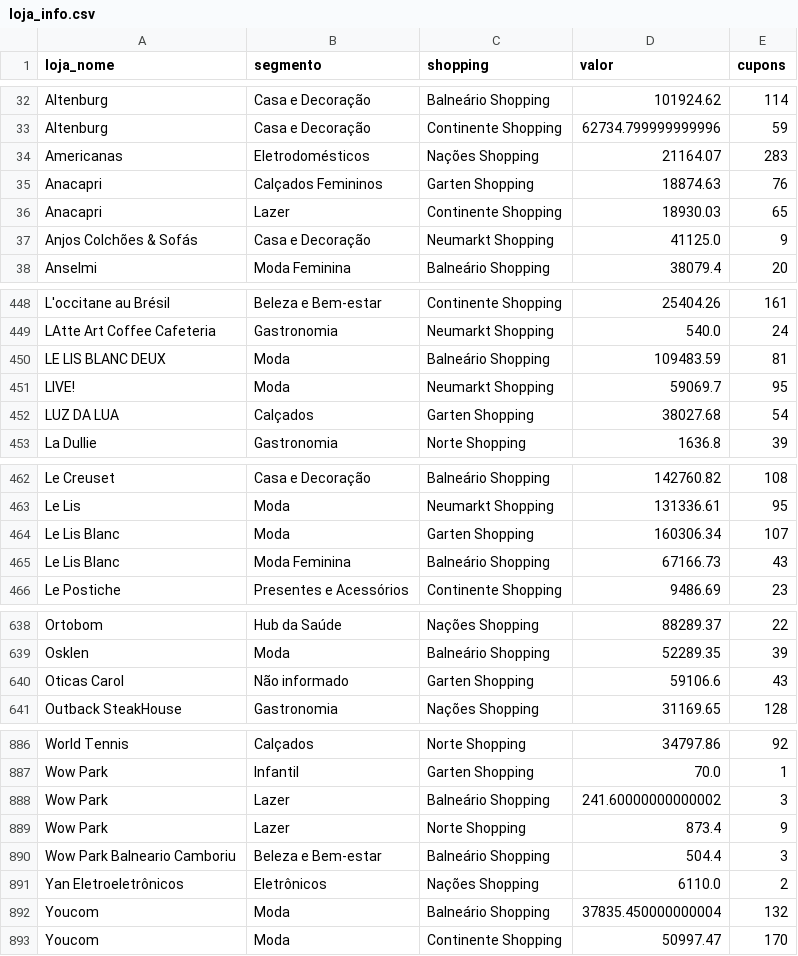
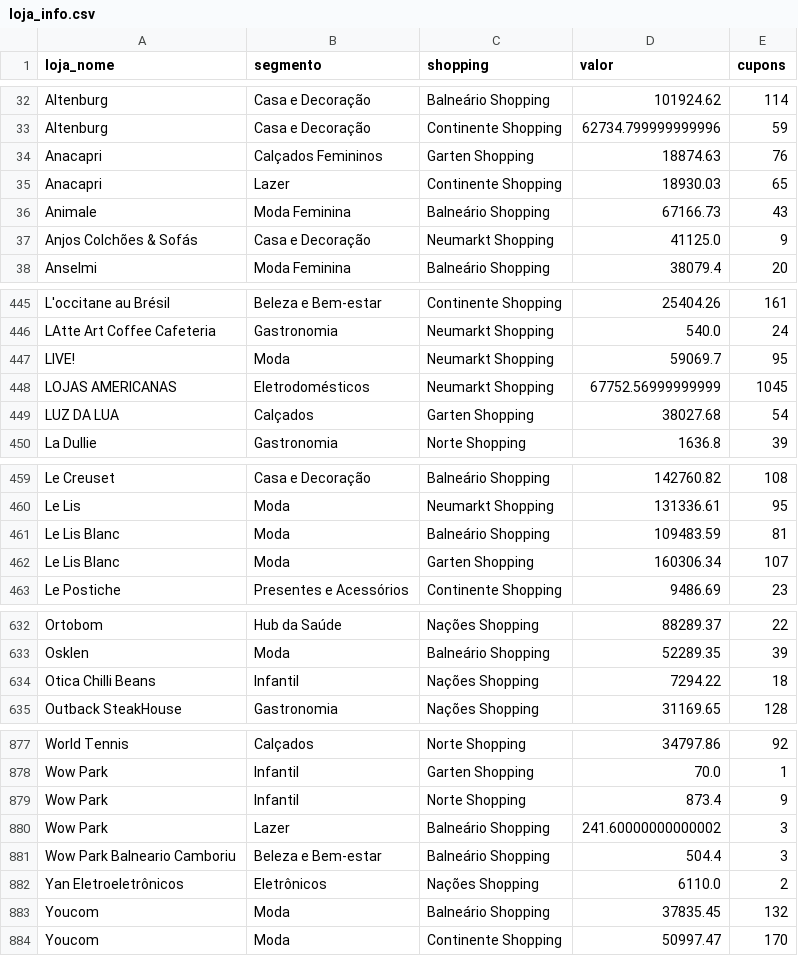
Before and after one commit to grupoalmeidajunior/shopping-relacionamento, a CSV file: Resultados/Por_Mes/2025_11/RFV/loja_info.csv, drawn as a sheet; only a part is shown, gaps mark what is left out; the diff covers the shown part only.

```diff
--- a/Resultados/Por_Mes/2025_11/RFV/loja_info.csv
+++ b/Resultados/Por_Mes/2025_11/RFV/loja_info.csv
@@ -33,5 +33,5 @@ Altenburg,Casa e Decoração,Balneário Shopping,101924.62,114
 Altenburg,Casa e Decoração,Continente Shopping,62734.799999999996,59
-Americanas,Eletrodomésticos,Nações Shopping,21164.07,283
 Anacapri,Calçados Femininos,Garten Shopping,18874.63,76
 Anacapri,Lazer,Continente Shopping,18930.03,65
+Animale,Moda Feminina,Balneário Shopping,67166.73,43
 Anjos Colchões & Sofás,Casa e Decoração,Neumarkt Shopping,41125.0,9
@@ -449,4 +446,4 @@ L'occitane au Brésil,Beleza e Bem-estar,Continente Shopping,25404.26,161
 LAtte Art Coffee Cafeteria,Gastronomia,Neumarkt Shopping,540.0,24
-LE LIS BLANC DEUX,Moda,Balneário Shopping,109483.59,81
 LIVE!,Moda,Neumarkt Shopping,59069.7,95
+LOJAS AMERICANAS,Eletrodomésticos,Neumarkt Shopping,67752.56999999999,1045
 LUZ DA LUA,Calçados,Garten Shopping,38027.68,54
@@ -463,4 +460,4 @@ Le Creuset,Casa e Decoração,Balneário Shopping,142760.82,108
 Le Lis,Moda,Neumarkt Shopping,131336.61,95
+Le Lis Blanc,Moda,Balneário Shopping,109483.59,81
 Le Lis Blanc,Moda,Garten Shopping,160306.34,107
-Le Lis Blanc,Moda Feminina,Balneário Shopping,67166.73,43
 Le Postiche,Presentes e Acessórios,Continente Shopping,9486.69,23
@@ -639,3 +633,3 @@ Ortobom,Hub da Saúde,Nações Shopping,88289.37,22
 Osklen,Moda,Balneário Shopping,52289.35,39
-Oticas Carol,Não informado,Garten Shopping,59106.6,43
+Otica Chilli Beans,Infantil,Nações Shopping,7294.22,18
 Outback SteakHouse,Gastronomia,Nações Shopping,31169.65,128
@@ -887,7 +878,7 @@ World Tennis,Calçados,Norte Shopping,34797.86,92
 Wow Park,Infantil,Garten Shopping,70.0,1
+Wow Park,Infantil,Norte Shopping,873.4,9
 Wow Park,Lazer,Balneário Shopping,241.60000000000002,3
-Wow Park,Lazer,Norte Shopping,873.4,9
 Wow Park Balneario Camboriu,Beleza e Bem-estar,Balneário Shopping,504.4,3
 Yan Eletroeletrônicos,Eletrônicos,Nações Shopping,6110.0,2
-Youcom,Moda,Balneário Shopping,37835.450000000004,132
+Youcom,Moda,Balneário Shopping,37835.45,132
 Youcom,Moda,Continente Shopping,50997.47,170
```
Also changed, not shown: 2 added rows, 10 removed rows and 25 edited cells elsewhere in this file, Resultados/Por_Mes/2025_02/RFV/cliente_loja.csv, Resultados/Por_Mes/2025_03/RFV/cliente_loja.csv, 45 other files.
